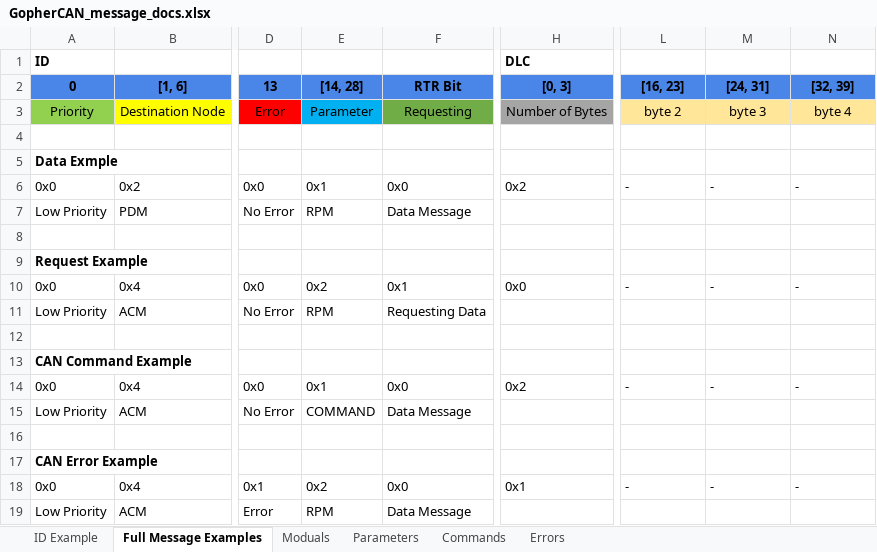
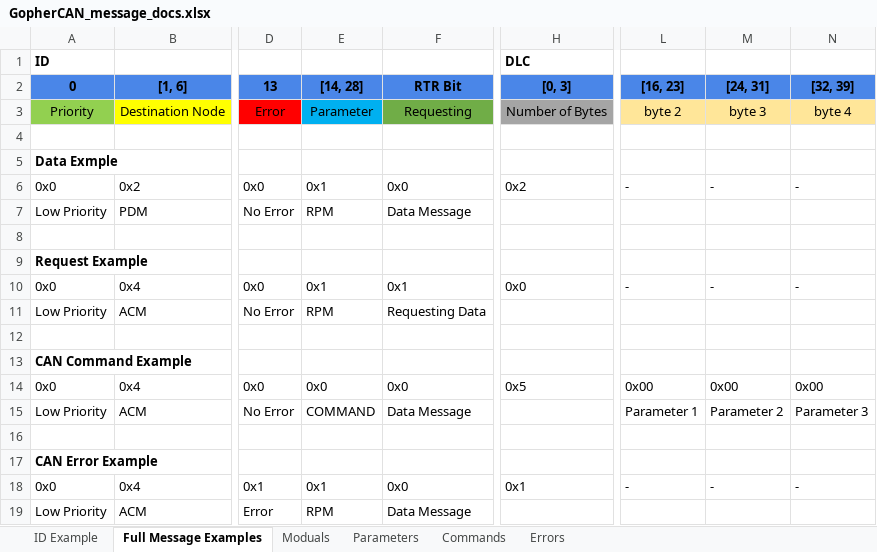
Before and after one commit to gopher-motorsports/gophercan-lib, an Excel workbook: other_files/GopherCAN_message_docs.xlsx, sheet Full Message Examples, drawn as a sheet; only a part is shown, gaps mark what is left out; values as stored, in another font and other column widths than the file's, no borders; the diff names each change by its address in the sheet, - before the commit and + after, or states it on an @@ line.

Commit message:
Modified CAN commands to take 4 U8s as parameters instead of just one (UNTESTED))

```diff
--- a/other_files/GopherCAN_message_docs.xlsx (sheet Full Message Examples)
+++ b/other_files/GopherCAN_message_docs.xlsx (sheet Full Message Examples)
-E10 ([14, 28]): 0x2
+E10 ([14, 28]): 0x1
-E14 ([14, 28]): 0x1
+E14 ([14, 28]): 0x0
-H14 ([0, 3]): 0x2
+H14 ([0, 3]): 0x5
-L14 ([16, 23]): -
+L14 ([16, 23]): 0x00
-M14 ([24, 31]): -
+M14 ([24, 31]): 0x00
-N14 ([32, 39]): -
+N14 ([32, 39]): 0x00
-L15 ([16, 23]): (empty)
+L15 ([16, 23]): Parameter 1
-M15 ([24, 31]): (empty)
+M15 ([24, 31]): Parameter 2
-N15 ([32, 39]): (empty)
+N15 ([32, 39]): Parameter 3
-E18 ([14, 28]): 0x2
+E18 ([14, 28]): 0x1
```
Also changed, not shown: 4 other files.
